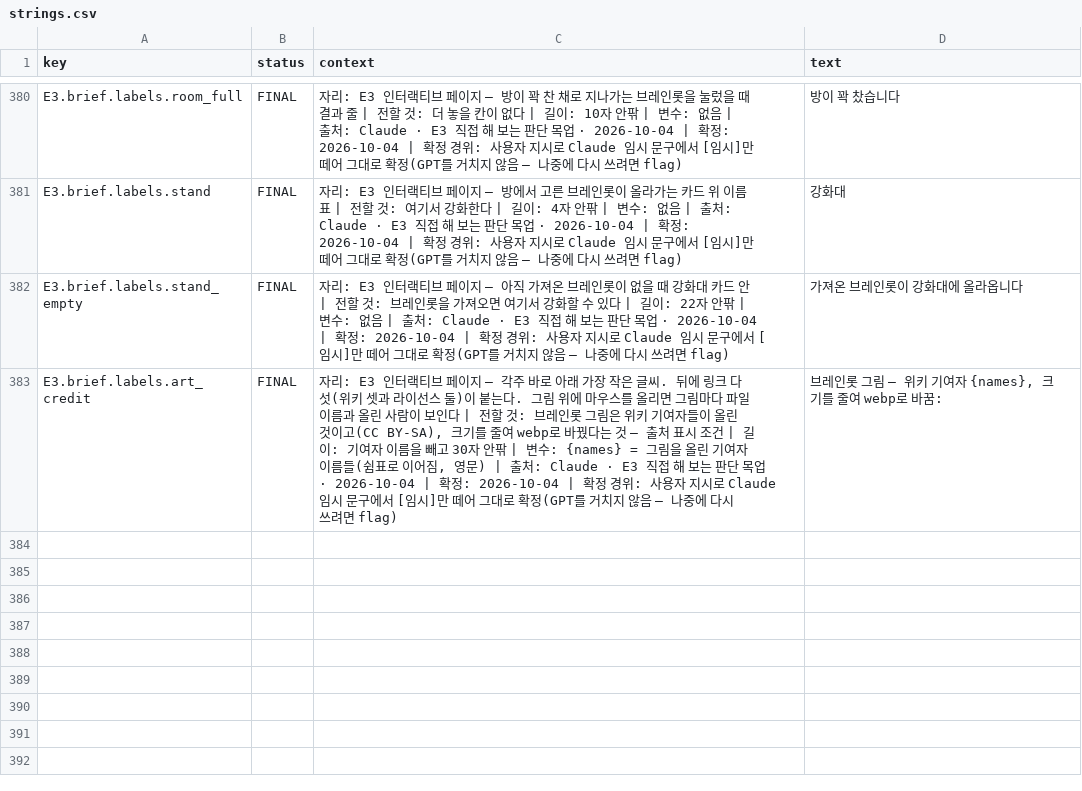
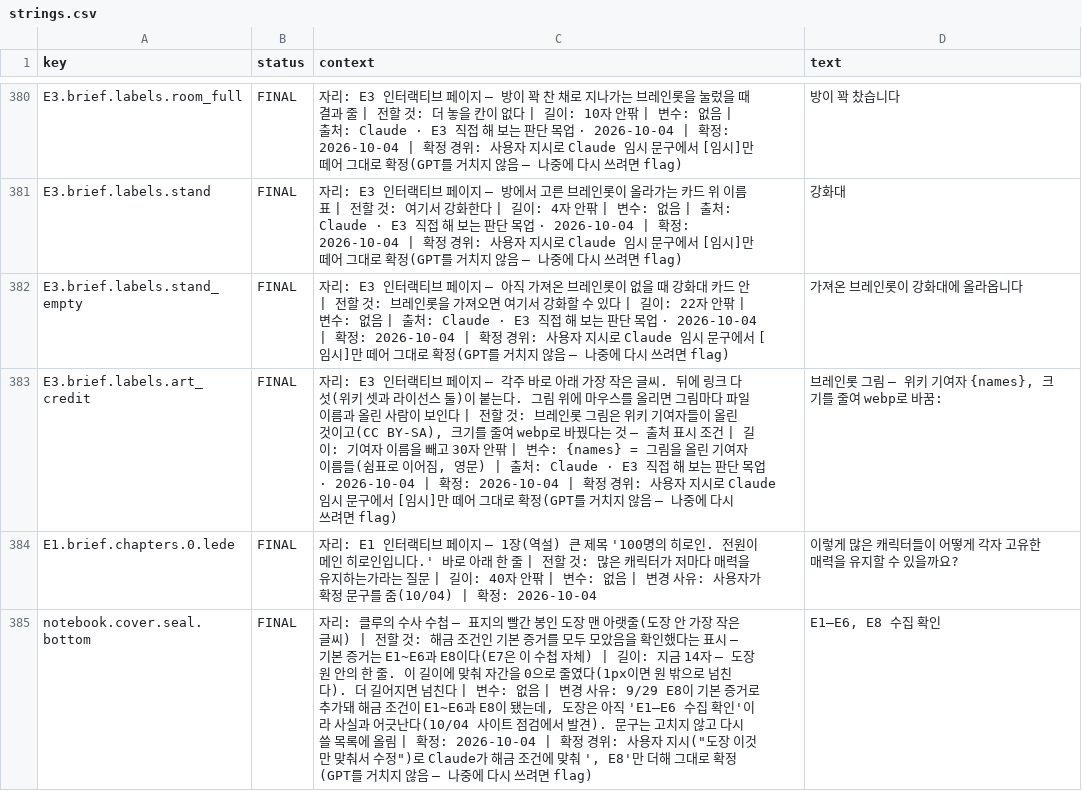
Before and after one commit to gyummini/pr-web, a CSV file: Text/strings.csv, drawn as a sheet; only a part is shown, gaps mark what is left out.

```diff
--- a/Text/strings.csv
+++ b/Text/strings.csv
@@ -383 +383,3 @@ E3.brief.labels.stand_empty,FINAL,자리: E3 인터랙티브 페이지 — 아
 E3.brief.labels.art_credit,FINAL,"자리: E3 인터랙티브 페이지 — 각주 바로 아래 가장 작은 글씨. 뒤에 링크 다섯(위키 셋과 라이선스 둘)이 붙는다. 그림 위에 마우스를 올리면 그림마다 파일 이름과 올린 사람이 보인다 | 전할 것: 브레인롯 그림은 위키 기여자들이 올린 것이고(CC BY-SA), 크기를 줄여 webp로 바꿨다는 것 — 출처 표시 조건 | 길이: 기여자 이름을 빼고 30자 안팎 | 변수: {names} = 그림을 올린 기여자 이름들(쉼표로 이어짐, 영문) | 출처: Claude · E3 직접 해 보는 판단 목업 · 2026-10-04 | 확정: 2026-10-04 | 확정 경위: 사용자 지시로 Claude 임시 문구에서 [임시]만 떼어 그대로 확정(GPT를 거치지 않음 — 나중에 다시 쓰려면 flag)","브레인롯 그림 — 위키 기여자 {names}, 크기를 줄여 webp로 바꿈:"
+E1.brief.chapters.0.lede,FINAL,자리: E1 인터랙티브 페이지 — 1장(역설) 큰 제목 '100명의 히로인. 전원이 메인 히로인입니다.' 바로 아래 한 줄 | 전할 것: 많은 캐릭터가 저마다 매력을 유지하는가라는 질문 | 길이: 40자 안팎 | 변수: 없음 | 변경 사유: 사용자가 확정 문구를 줌(10/04) | 확정: 2026-10-04,이렇게 많은 캐릭터들이 어떻게 각자 고유한 매력을 유지할 수 있을까요?
+notebook.cover.seal.bottom,FINAL,"자리: 클루의 수사 수첩 — 표지의 빨간 봉인 도장 맨 아랫줄(도장 안 가장 작은 글씨) | 전할 것: 해금 조건인 기본 증거를 모두 모았음을 확인했다는 표시 — 기본 증거는 E1~E6과 E8이다(E7은 이 수첩 자체) | 길이: 지금 14자 — 도장 원 안의 한 줄. 이 길이에 맞춰 자간을 0으로 줄였다(1px이면 원 밖으로 넘친다). 더 길어지면 넘친다 | 변수: 없음 | 변경 사유: 9/29 E8이 기본 증거로 추가돼 해금 조건이 E1~E6과 E8이 됐는데, 도장은 아직 'E1–E6 수집 확인'이라 사실과 어긋난다(10/04 사이트 점검에서 발견). 문구는 고치지 않고 다시 쓸 목록에 올림 | 확정: 2026-10-04 | 확정 경위: 사용자 지시(""도장 이것만 맞춰서 수정"")로 Claude가 해금 조건에 맞춰 ', E8'만 더해 그대로 확정(GPT를 거치지 않음 — 나중에 다시 쓰려면 flag)","E1–E6, E8 수집 확인"
```
Also changed, not shown: 13 other files.
